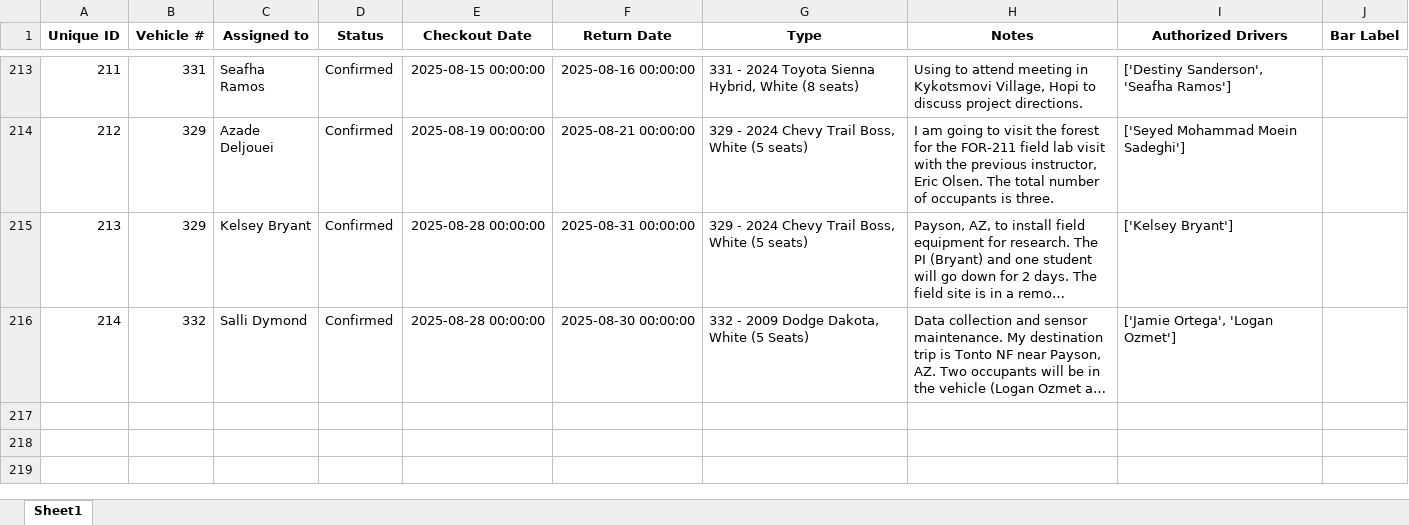
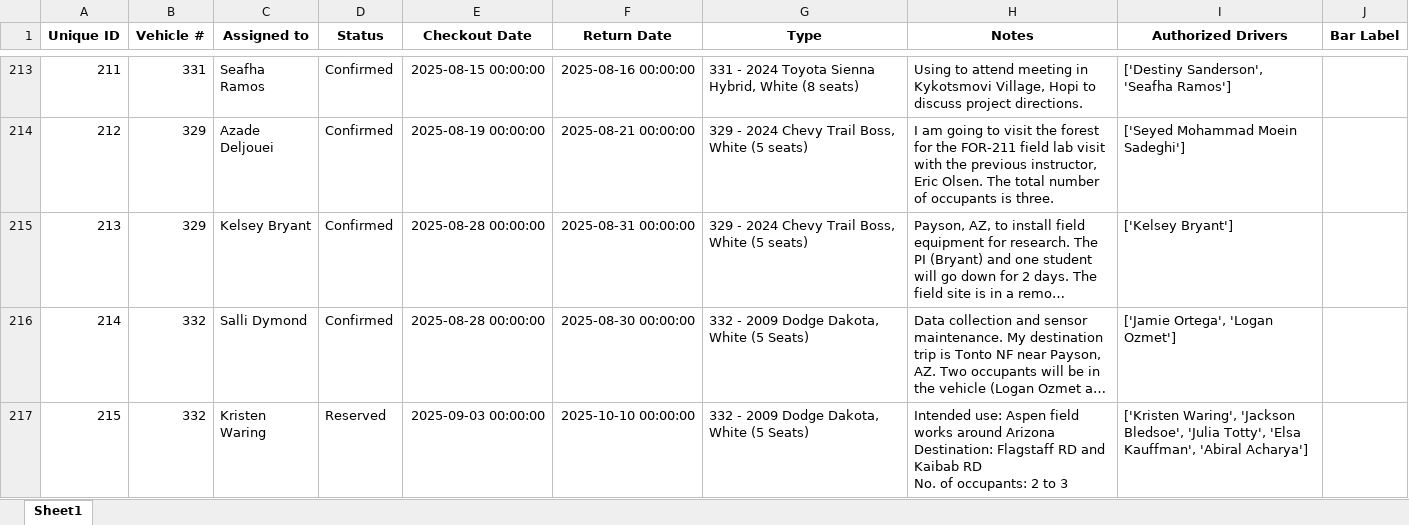
Before and after one commit to forestryvehicleadmin/Vehicle_Gantt, an Excel workbook: Vehicle_Checkout_List.xlsx, sheet Sheet1, drawn as a sheet; only a part is shown, gaps mark what is left out; long unchanged cells end in …; values as stored, in another font and other column widths than the file's, no borders; ↵ is a line break in a cell; the diff names each change by its address in the sheet, - before the commit and + after, or states it on an @@ line.

Commit message:
Added new entry via Streamlit app at 2025-08-23 23:27:44

```diff
--- a/Vehicle_Checkout_List.xlsx (sheet Sheet1)
+++ b/Vehicle_Checkout_List.xlsx (sheet Sheet1)
+row 217: 215 | 332 | Kristen Waring | Reserved | 2025-09-03 00:00:00 | 2025-10-10 00:00:00 | 332 - 2009 Dodge Dakota, White (5 Seats) | Intended use: Aspen field works around Arizona ↵ Destination: Flagstaff RD and Kaibab RD ↵ No. of occupants: 2 to 3 | ['Kristen Waring', 'Jackson Bledsoe', 'Julia Totty', 'Elsa Kauffman', 'Abiral Acharya']
```
